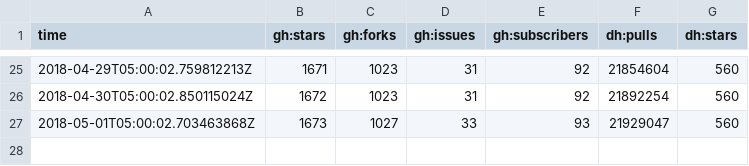
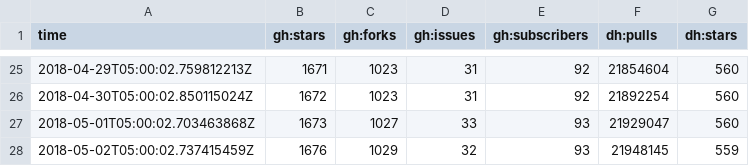
Before and after one commit to sscaling/project-stats, a CSV file: data/kafka.csv, drawn as a sheet; only a part is shown, gaps mark what is left out; the diff names each change by its address in the sheet, - before the commit and + after, or states it on an @@ line.

Commit message:
2018-05-02T06:00:08 data

```diff
--- a/data/kafka.csv
+++ b/data/kafka.csv
+row 28: 2018-05-02T05:00:02.737415459Z | 1676 | 1029 | 32 | 93 | 21948145 | 559
```
Also changed, not shown: data/jmx-exporter.csv, 2 other files.
